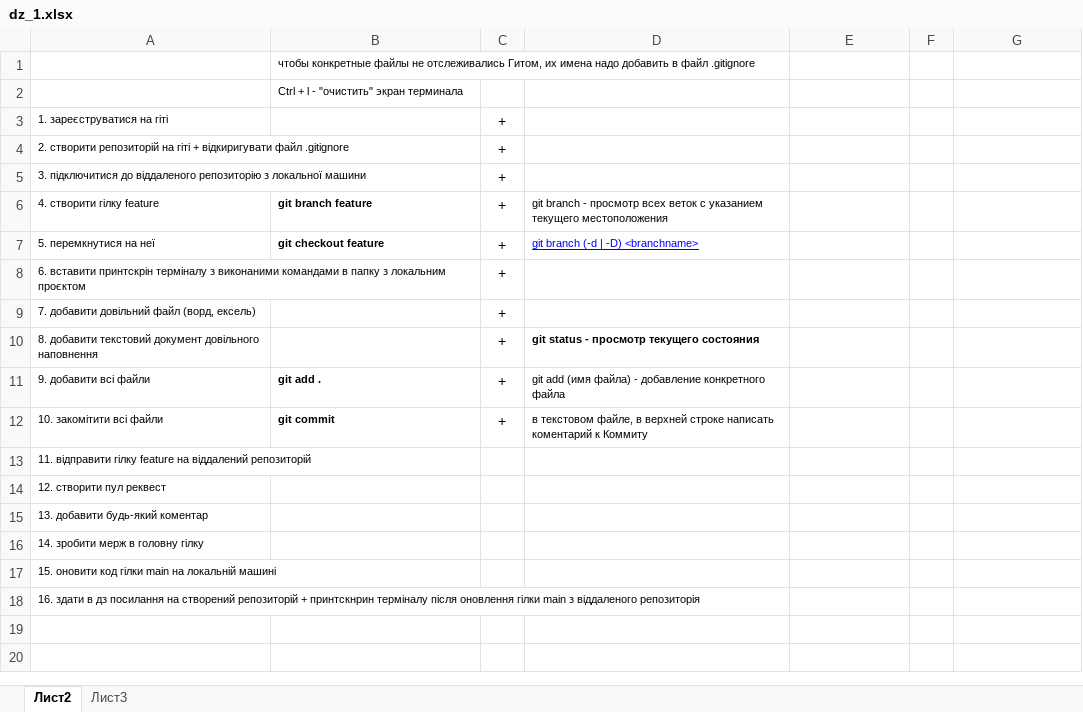
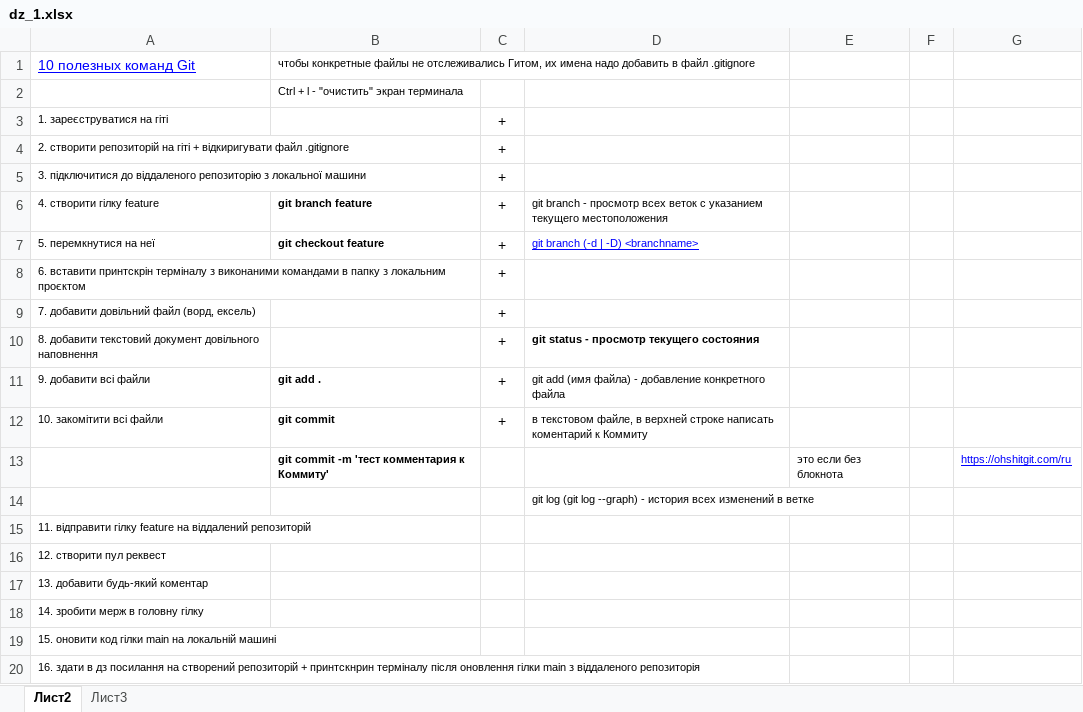
Before and after one commit to goshaaaa59/git_121123, an Excel workbook: dz_1.xlsx, sheet Лист2, drawn as a sheet; values as stored, in another font and other column widths than the file's, no borders; the diff names each change by its address in the sheet, - before the commit and + after, or states it on an @@ line.

Commit message:
some changes in dz_1

```diff
--- a/dz_1.xlsx (sheet Лист2)
+++ b/dz_1.xlsx (sheet Лист2)
-A1: (empty)
+A1: 10 полезных команд Git
+row 13:  | git commit -m 'тест комментария к Коммиту' |  |  | это если без блокнота |  | https://ohshitgit.com/ru
+row 14:  |  |  | git log (git log --graph) - история всех изменений в ветке
```
